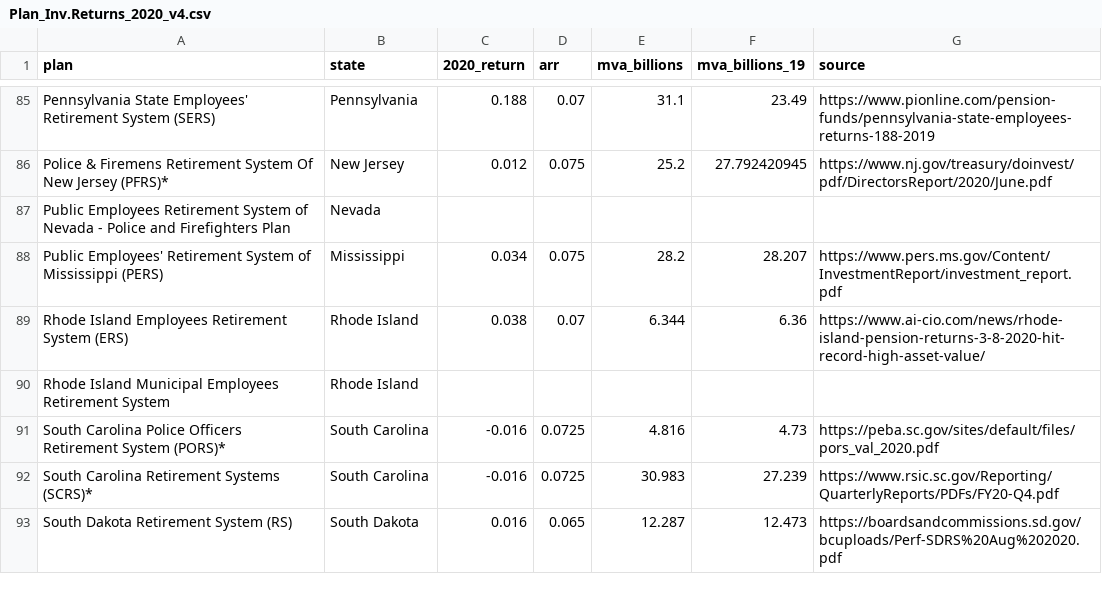
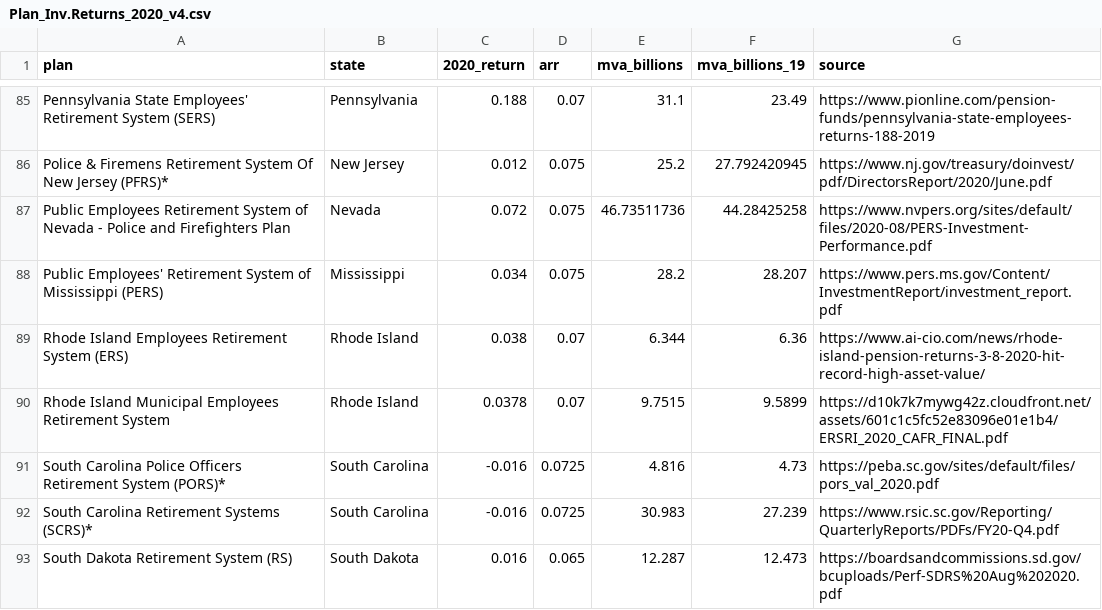
Before and after one commit to ReasonFoundation/databaseR, a CSV file: apps/Plan_Inv.Returns_2020_v4.csv, drawn as a sheet; only a part is shown, gaps mark what is left out; the diff covers the shown part only.

```diff
--- a/apps/Plan_Inv.Returns_2020_v4.csv
+++ b/apps/Plan_Inv.Returns_2020_v4.csv
@@ -86,6 +86,6 @@ Pennsylvania State Employees' Retirement System (SERS),Pennsylvania,0.188,0.07,3
 Police & Firemens Retirement System Of New Jersey (PFRS)*,New Jersey,0.012,0.075,25.2,"27.792420945	",https://www.nj.gov/treasury/doinvest/pdf/DirectorsReport/2020/June.pdf
-Public Employees Retirement System of Nevada - Police and Firefighters Plan,Nevada,,,,,
+Public Employees Retirement System of Nevada - Police and Firefighters Plan,Nevada,0.072,0.075,46.73511736,44.28425258,https://www.nvpers.org/sites/default/files/2020-08/PERS-Investment-Performance.pdf
 Public Employees' Retirement System of Mississippi (PERS),Mississippi,0.034,0.075,28.2,28.207,https://www.pers.ms.gov/Content/InvestmentReport/investment_report.pdf
 Rhode Island Employees Retirement System (ERS),Rhode Island,0.038,0.07,6.344,6.36,https://www.ai-cio.com/news/rhode-island-pension-returns-3-8-2020-hit-record-high-asset-value/
-Rhode Island Municipal Employees Retirement System,Rhode Island,,,,,
+Rhode Island Municipal Employees Retirement System,Rhode Island,0.0378,0.07,9.7515,9.5899,https://d10k7k7mywg42z.cloudfront.net/assets/601c1c5fc52e83096e01e1b4/ERSRI_2020_CAFR_FINAL.pdf
 South Carolina Police Officers Retirement System (PORS)*,South Carolina,-0.016,0.0725,4.816,4.73,https://peba.sc.gov/sites/default/files/pors_val_2020.pdf
```
Also changed, not shown: 37 edited cells elsewhere in this file.
